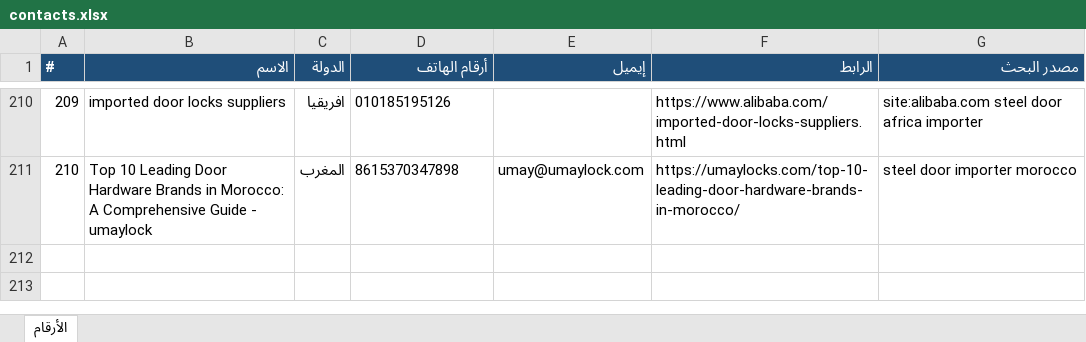
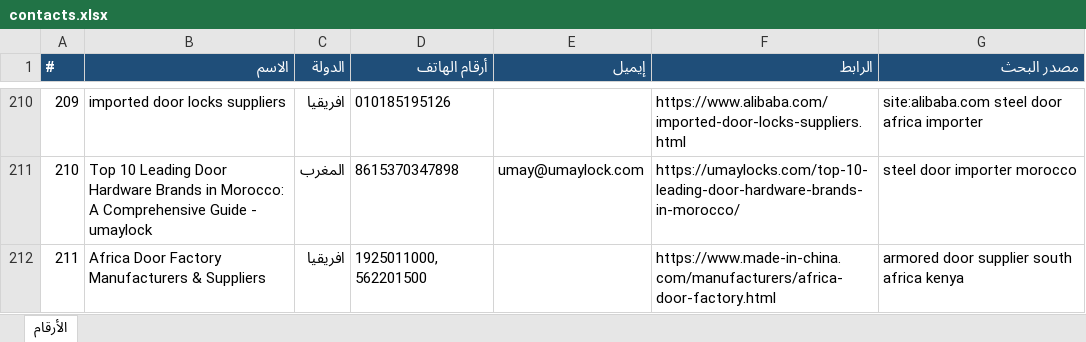
Before and after one commit to mnmtm12-eng/mnmtm12-eng.github.io, an Excel workbook: contacts.xlsx, sheet الأرقام, drawn as a sheet; only a part is shown, gaps mark what is left out; values as stored, in another font and other column widths than the file's, no borders; the diff names each change by its address in the sheet, - before the commit and + after, or states it on an @@ line.

```diff
--- a/contacts.xlsx (sheet الأرقام)
+++ b/contacts.xlsx (sheet الأرقام)
+row 212: 211 | Africa Door Factory Manufacturers & Suppliers | افريقيا | 1925011000, 562201500 |  | https://www.made-in-china.com/manufacturers/africa-door-factory.html | armored door supplier south africa kenya
```
Also changed, not shown: 2 other files.
